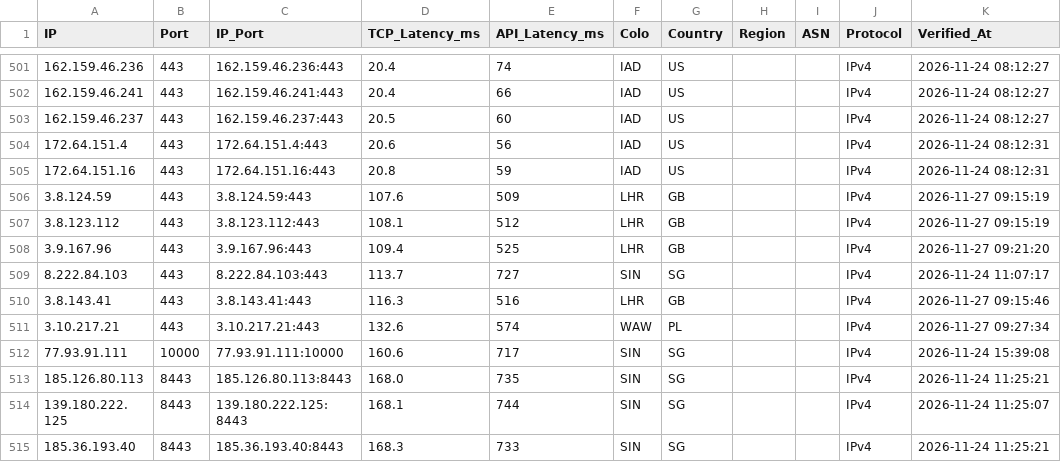
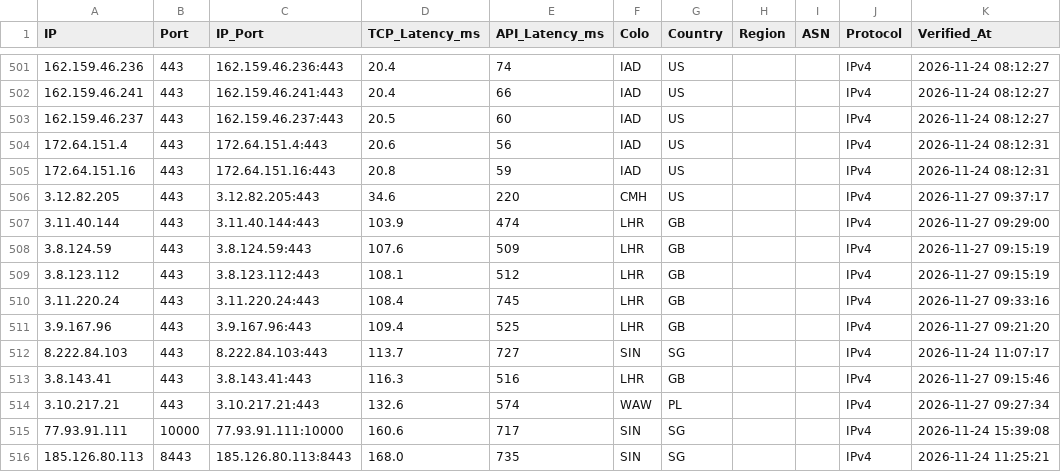
Before and after one commit to hjnzx01/ce-shi-1, a CSV file: output/cf_verified.csv, drawn as a sheet; only a part is shown, gaps mark what is left out; the shorter side is filled out with more unchanged rows.

```diff
--- a/output/cf_verified.csv
+++ b/output/cf_verified.csv
@@ -505,4 +505,7 @@ IP,Port,IP_Port,TCP_Latency_ms,API_Latency_ms,Colo,Country,Region,ASN,Protocol,V
 172.64.151.16,443,172.64.151.16:443,20.8,59,IAD,US,,,IPv4,2026-11-24 08:12:31
+3.12.82.205,443,3.12.82.205:443,34.6,220,CMH,US,,,IPv4,2026-11-27 09:37:17
+3.11.40.144,443,3.11.40.144:443,103.9,474,LHR,GB,,,IPv4,2026-11-27 09:29:00
 3.8.124.59,443,3.8.124.59:443,107.6,509,LHR,GB,,,IPv4,2026-11-27 09:15:19
 3.8.123.112,443,3.8.123.112:443,108.1,512,LHR,GB,,,IPv4,2026-11-27 09:15:19
+3.11.220.24,443,3.11.220.24:443,108.4,745,LHR,GB,,,IPv4,2026-11-27 09:33:16
 3.9.167.96,443,3.9.167.96:443,109.4,525,LHR,GB,,,IPv4,2026-11-27 09:21:20
```
Also changed, not shown: 3 other files.
